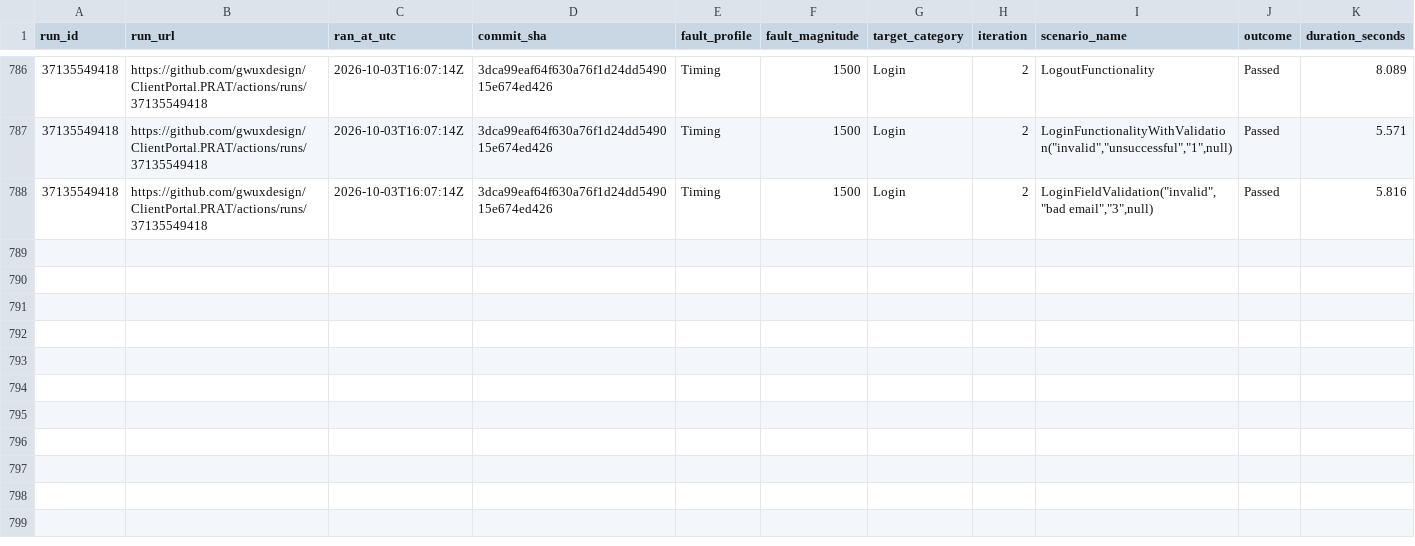
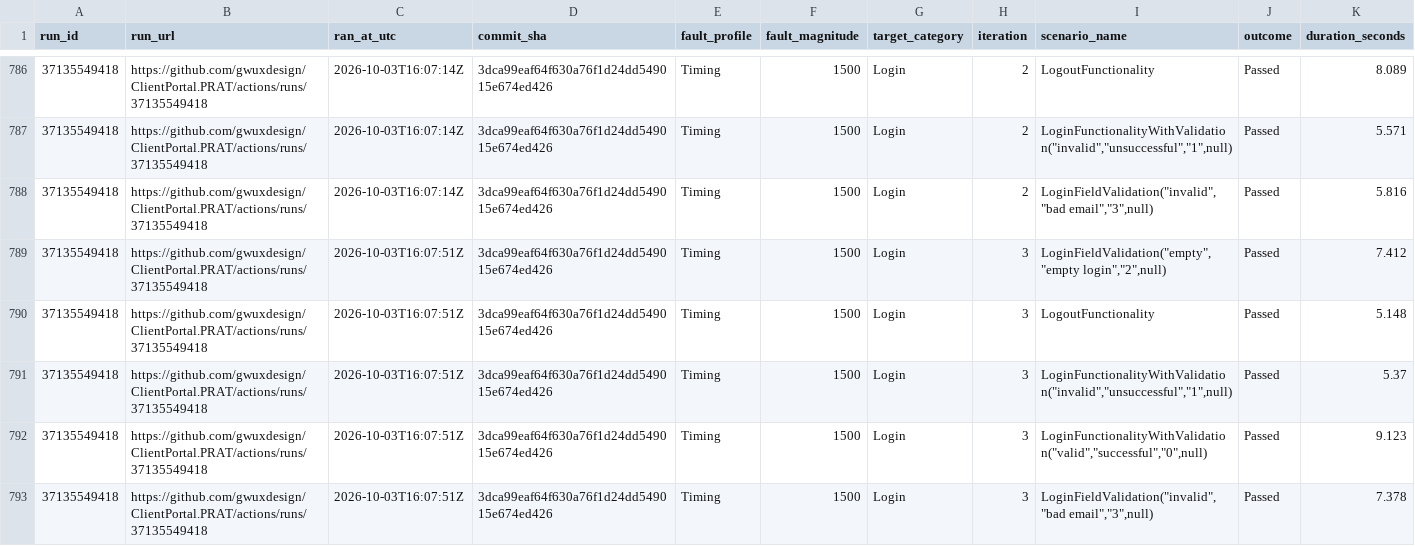
Before and after one commit to gwuxdesign/ClientPortal.PRAT, a CSV file: data/harness-results.csv, drawn as a sheet; only a part is shown, gaps mark what is left out.

```diff
--- a/data/harness-results.csv
+++ b/data/harness-results.csv
@@ -788 +788,6 @@ run_id,run_url,ran_at_utc,commit_sha,fault_profile,fault_magnitude,target_catego
 37135549418,https://github.com/gwuxdesign/ClientPortal.PRAT/actions/runs/37135549418,2026-10-03T16:07:14Z,3dca99eaf64f630a76f1d24dd549015e674ed426,Timing,1500,Login,2,"LoginFieldValidation(""invalid"",""bad email"",""3"",null)",Passed,5.816
+37135549418,https://github.com/gwuxdesign/ClientPortal.PRAT/actions/runs/37135549418,2026-10-03T16:07:51Z,3dca99eaf64f630a76f1d24dd549015e674ed426,Timing,1500,Login,3,"LoginFieldValidation(""empty"",""empty login"",""2"",null)",Passed,7.412
+37135549418,https://github.com/gwuxdesign/ClientPortal.PRAT/actions/runs/37135549418,2026-10-03T16:07:51Z,3dca99eaf64f630a76f1d24dd549015e674ed426,Timing,1500,Login,3,LogoutFunctionality,Passed,5.148
+37135549418,https://github.com/gwuxdesign/ClientPortal.PRAT/actions/runs/37135549418,2026-10-03T16:07:51Z,3dca99eaf64f630a76f1d24dd549015e674ed426,Timing,1500,Login,3,"LoginFunctionalityWithValidation(""invalid"",""unsuccessful"",""1"",null)",Passed,5.37
+37135549418,https://github.com/gwuxdesign/ClientPortal.PRAT/actions/runs/37135549418,2026-10-03T16:07:51Z,3dca99eaf64f630a76f1d24dd549015e674ed426,Timing,1500,Login,3,"LoginFunctionalityWithValidation(""valid"",""successful"",""0"",null)",Passed,9.123
+37135549418,https://github.com/gwuxdesign/ClientPortal.PRAT/actions/runs/37135549418,2026-10-03T16:07:51Z,3dca99eaf64f630a76f1d24dd549015e674ed426,Timing,1500,Login,3,"LoginFieldValidation(""invalid"",""bad email"",""3"",null)",Passed,7.378
```
